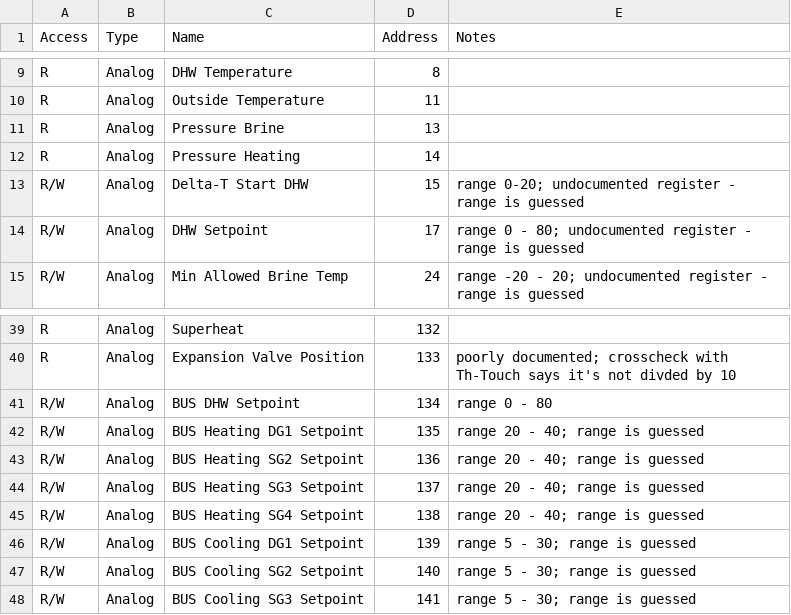
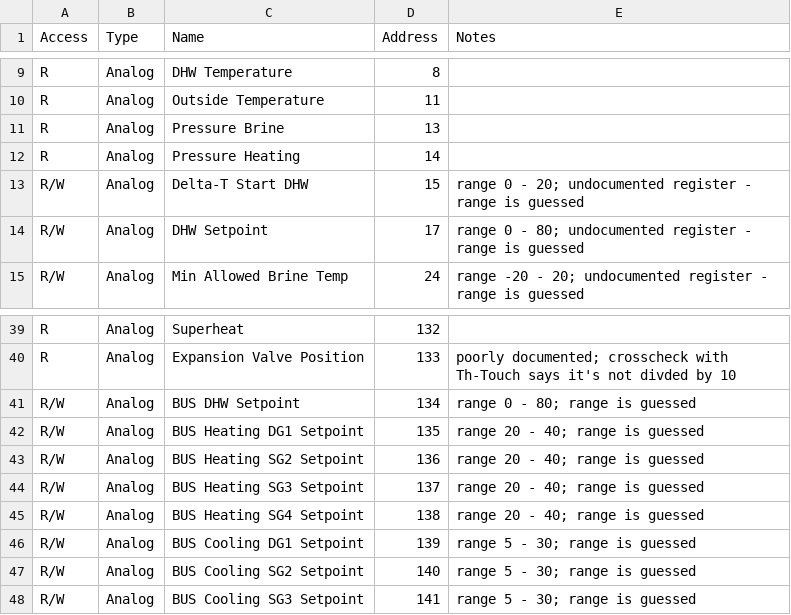
Before and after one commit to bp-ouhaha/EcoForest-modbus-registers, a CSV file: heatpump-ecogeo.csv, drawn as a sheet; only a part is shown, gaps mark what is left out.

Commit message:
doc

```diff
--- a/heatpump-ecogeo.csv
+++ b/heatpump-ecogeo.csv
@@ -12,3 +12,3 @@ R,Analog,Pressure Brine,13,
 R,Analog,Pressure Heating,14,
-R/W,Analog,Delta-T Start DHW,15,range 0-20; undocumented register - range is guessed
+R/W,Analog,Delta-T Start DHW,15,range 0 - 20; undocumented register - range is guessed
 R/W,Analog,DHW Setpoint,17,range 0 - 80; undocumented register - range is guessed
@@ -40,3 +40,3 @@ R,Analog,Superheat,132,
 R,Analog,Expansion Valve Position,133,poorly documented; crosscheck with Th-Touch says it's not divded by 10
-R/W,Analog,BUS DHW Setpoint,134,range 0 - 80
+R/W,Analog,BUS DHW Setpoint,134,range 0 - 80; range is guessed
 R/W,Analog,BUS Heating DG1 Setpoint,135,range 20 - 40; range is guessed
```
